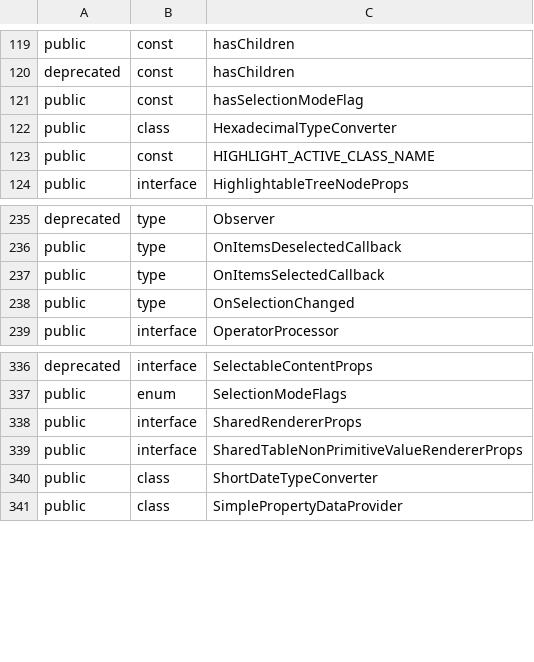
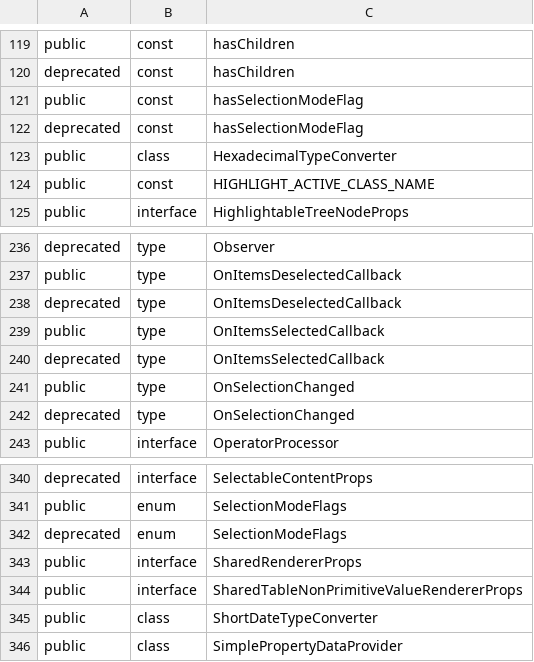
Before and after one commit to iTwin/appui, a CSV file: common/api/summary/components-react.exports.csv, drawn as a sheet; only a part is shown, gaps mark what is left out; the diff names each change by its address in the sheet, - before the commit and + after, or states it on an @@ line.

Commit message:
Deprecated selection handler

```diff
--- a/common/api/summary/components-react.exports.csv
+++ b/common/api/summary/components-react.exports.csv
+row 122: deprecated | const | hasSelectionModeFlag
+row 238: deprecated | type | OnItemsDeselectedCallback
+row 240: deprecated | type | OnItemsSelectedCallback
+row 242: deprecated | type | OnSelectionChanged
+row 342: deprecated | enum | SelectionModeFlags
```
Also changed, not shown: 3 other files.
